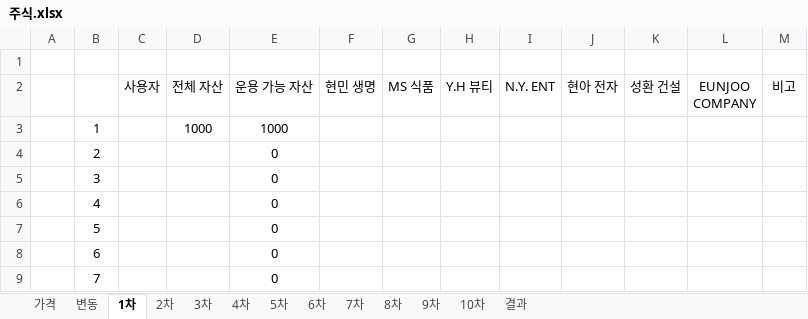
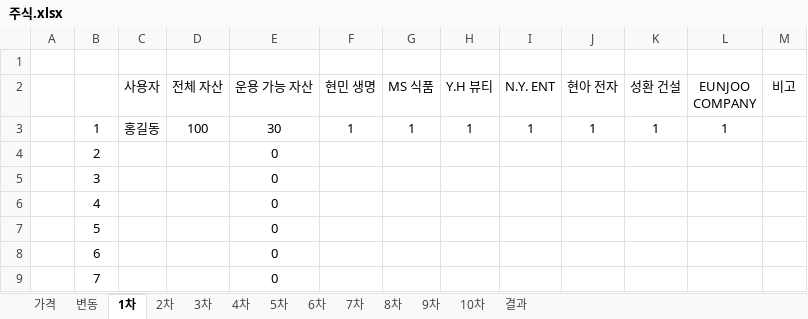
Before and after one commit to hyeona3241/Exjam_Stock, an Excel workbook: 주식.xlsx, sheet 1차, drawn as a sheet; only a part is shown; values as stored, in another font and other column widths than the file's, no borders; the diff names each change by its address in the sheet, - before the commit and + after, or states it on an @@ line.

```diff
--- a/주식.xlsx (sheet 1차)
+++ b/주식.xlsx (sheet 1차)
-C3 (사용자): (empty)
+C3 (사용자): 홍길동
-D3 (전체 자산): 1000
+D3 (전체 자산): 100
-E3 (운용 가능 자산): 1000
+E3 (운용 가능 자산): 30
-F3 (현민 생명): (empty)
+F3 (현민 생명): 1
-G3 (MS 식품): (empty)
+G3 (MS 식품): 1
-H3 (Y.H 뷰티): (empty)
+H3 (Y.H 뷰티): 1
-I3 (N.Y. ENT): (empty)
+I3 (N.Y. ENT): 1
-J3 (현아 전자): (empty)
+J3 (현아 전자): 1
-K3 (성환 건설): (empty)
+K3 (성환 건설): 1
-L3 (EUNJOO COMPANY): (empty)
+L3 (EUNJOO COMPANY): 1
```
Also changed, not shown: sheet 5차, sheet 2차, sheet 3차, sheet 4차, sheet 6차, sheet 7차, 4 more sheets, 3 other files.
